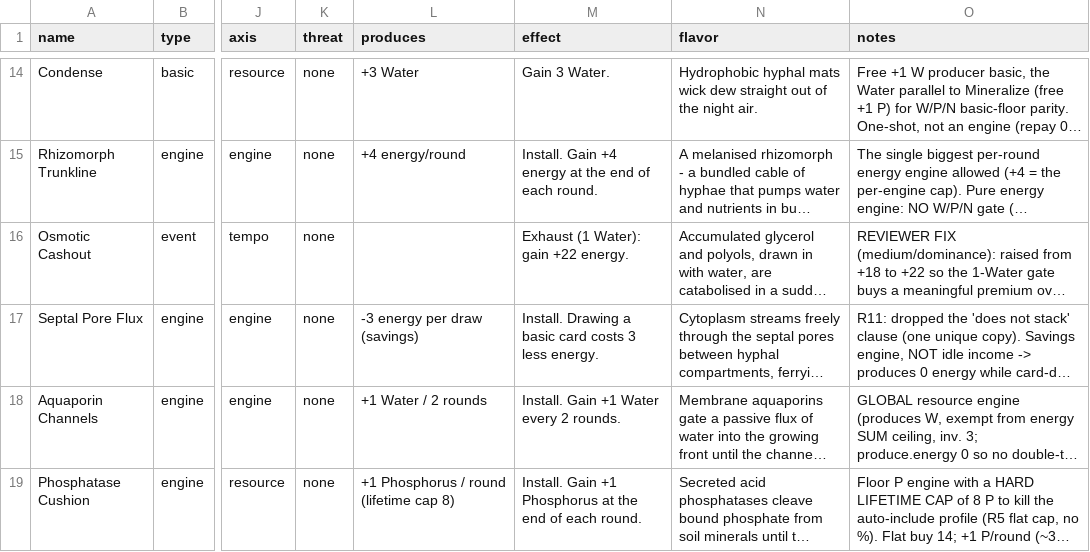
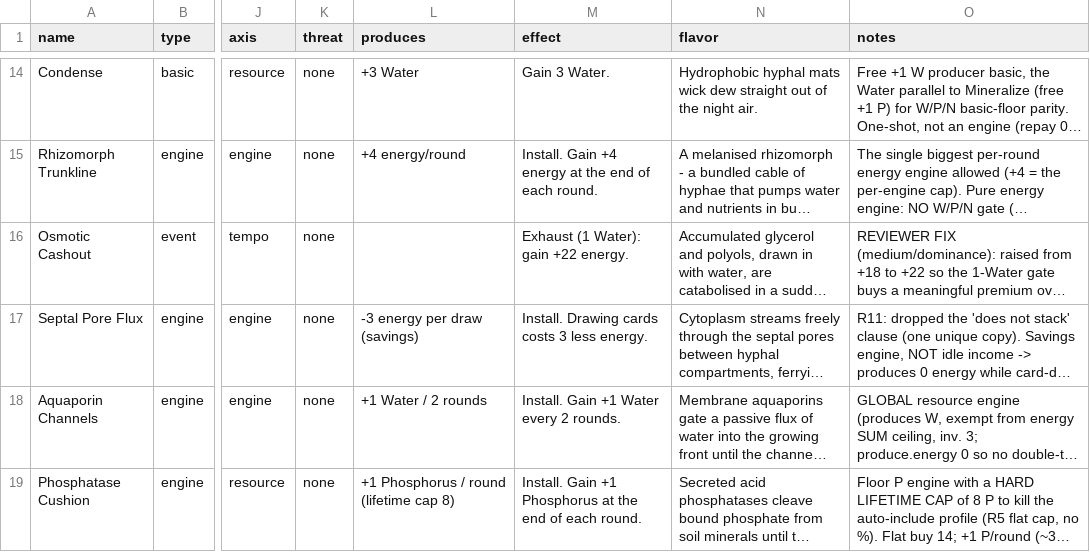
Before and after one commit to pallkvaran-blip/mycelium2d, a CSV file: docs/cards.csv, drawn as a sheet; only a part is shown, gaps mark what is left out; long unchanged cells end in …; the diff names each change by its address in the sheet, - before the commit and + after, or states it on an @@ line.

```diff
--- a/docs/cards.csv
+++ b/docs/cards.csv
-M17 (effect): Install. Drawing a basic card costs 3…
+M17 (effect): Install. Drawing cards costs 3…
```
Also changed, not shown: 7 other files.
